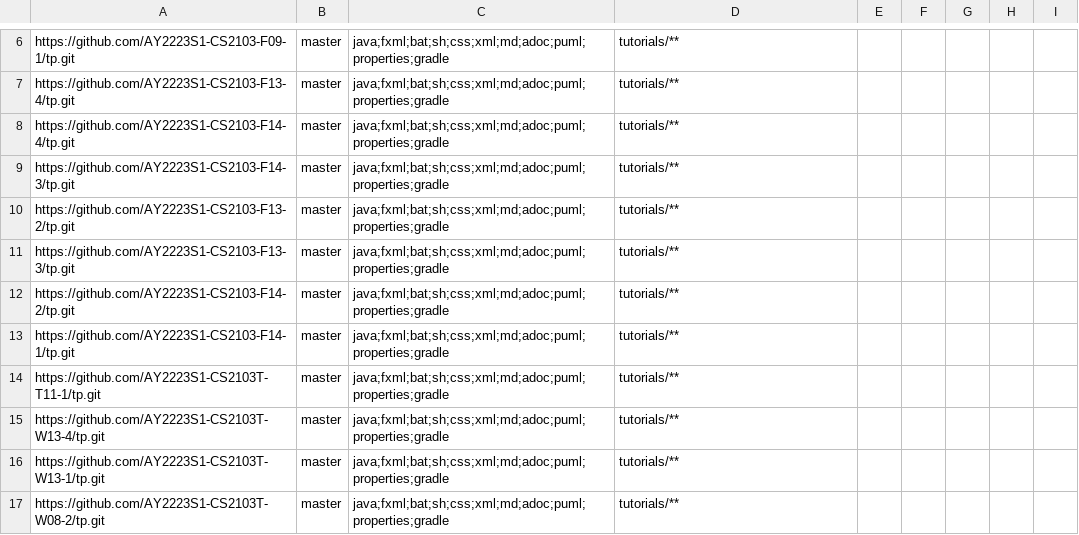
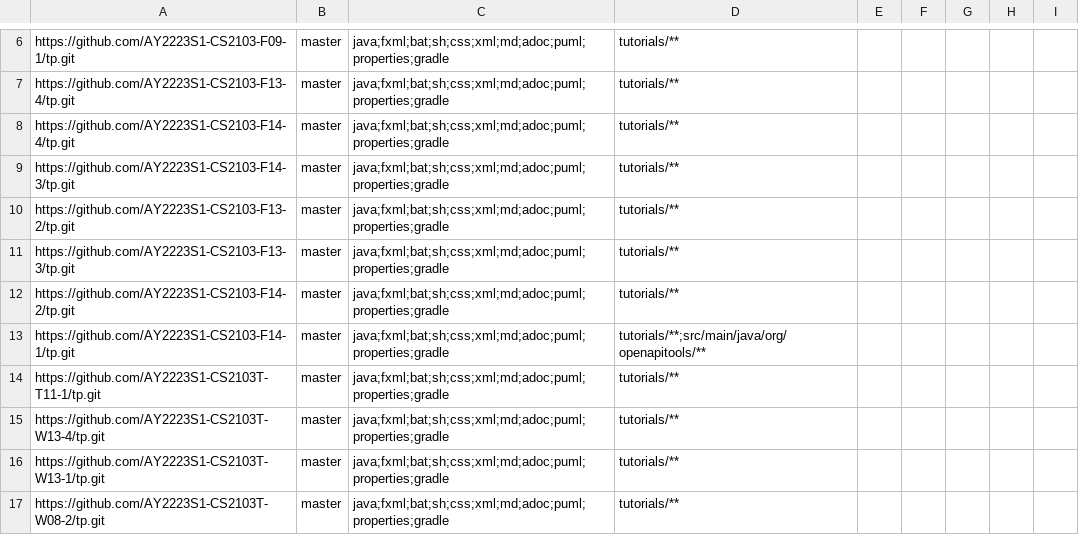
Before and after one commit to nus-cs2103-AY2223S1/tp-dashboard, a CSV file: configs/repo-config.csv, drawn as a sheet; only a part is shown, gaps mark what is left out.

Commit message:
Update configs

```diff
--- a/configs/repo-config.csv
+++ b/configs/repo-config.csv
@@ -12,3 +12,3 @@ https://github.com/AY2223S1-CS2103-F13-3/tp.git,master,java;fxml;bat;sh;css;xml;
 https://github.com/AY2223S1-CS2103-F14-2/tp.git,master,java;fxml;bat;sh;css;xml;md;adoc;puml;properties;gradle,tutorials/**,,,,,
-https://github.com/AY2223S1-CS2103-F14-1/tp.git,master,java;fxml;bat;sh;css;xml;md;adoc;puml;properties;gradle,tutorials/**,,,,,
+https://github.com/AY2223S1-CS2103-F14-1/tp.git,master,java;fxml;bat;sh;css;xml;md;adoc;puml;properties;gradle,tutorials/**;src/main/java/org/openapitools/**,,,,,
 https://github.com/AY2223S1-CS2103T-T11-1/tp.git,master,java;fxml;bat;sh;css;xml;md;adoc;puml;properties;gradle,tutorials/**,,,,,
```
